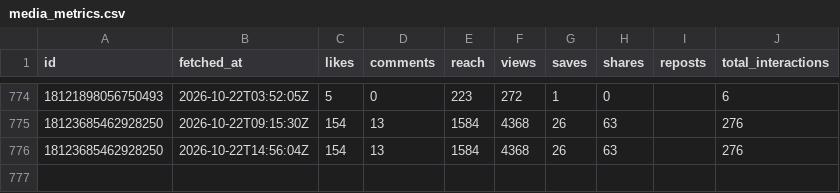
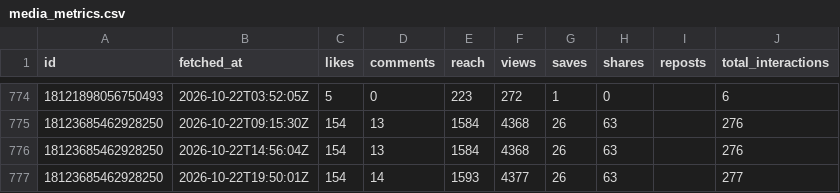
Before and after one commit to LokmaneDaoudi/ig-analytics, a CSV file: data/media_metrics.csv, drawn as a sheet; only a part is shown, gaps mark what is left out.

Commit message:
Update analytics data

```diff
--- a/data/media_metrics.csv
+++ b/data/media_metrics.csv
@@ -776 +776,2 @@ id,fetched_at,likes,comments,reach,views,saves,shares,reposts,total_interactions
 18123685462928250,2026-10-22T14:56:04Z,154,13,1584,4368,26,63,,276
+18123685462928250,2026-10-22T19:50:01Z,154,14,1593,4377,26,63,,277
```
Also changed, not shown: data/account_daily.csv, data/media.csv.
